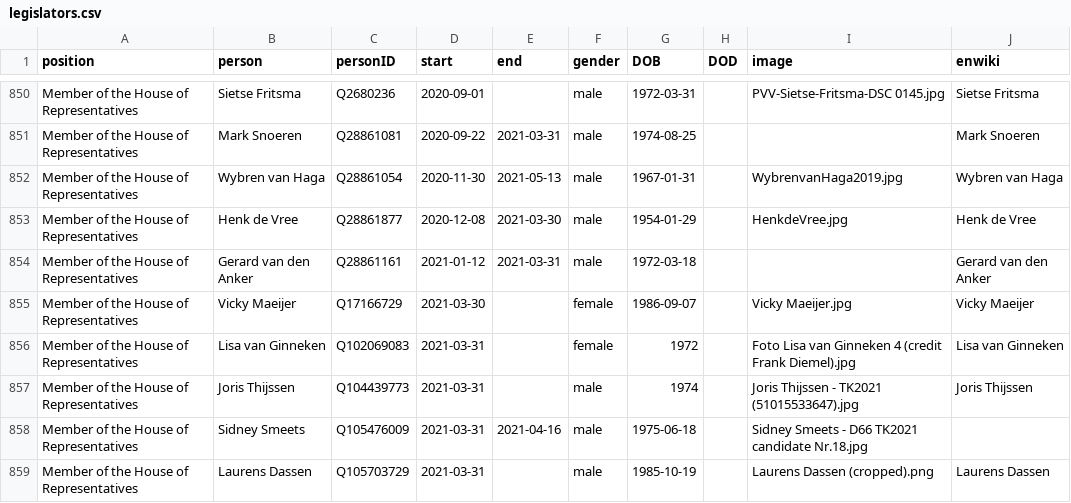
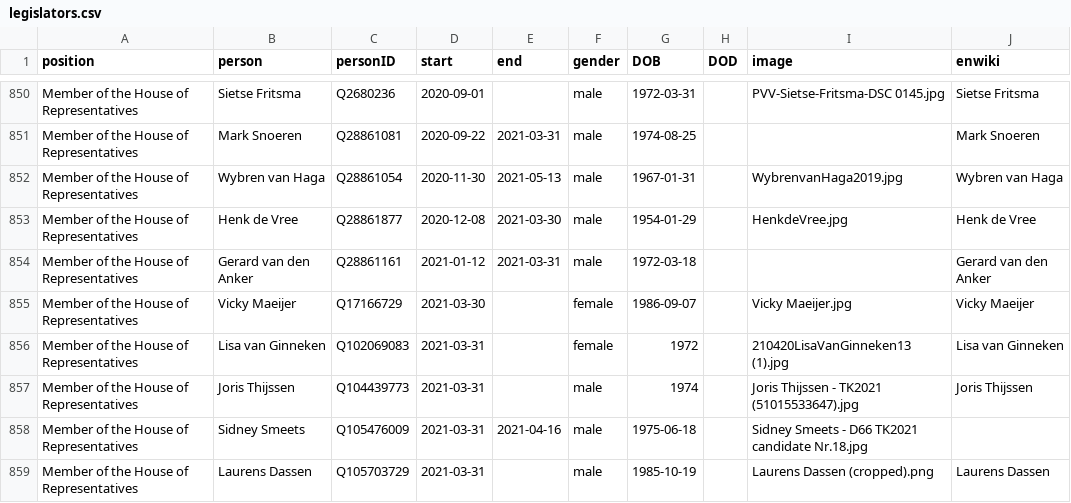
Before and after one commit to every-politician-scrapers/netherlands-cabinet, a CSV file: html/legislators.csv, drawn as a sheet; only a part is shown, gaps mark what is left out; the diff covers the shown part only.

Commit message:
PCB update

```diff
--- a/html/legislators.csv
+++ b/html/legislators.csv
@@ -855,3 +855,3 @@ Member of the House of Representatives,Gerard van den Anker,Q28861161,2021-01-12
 Member of the House of Representatives,Vicky Maeijer,Q17166729,2021-03-30,,female,1986-09-07,,Vicky Maeijer.jpg,Vicky Maeijer
-Member of the House of Representatives,Lisa van Ginneken,Q102069083,2021-03-31,,female,1972,,Foto Lisa van Ginneken 4 (credit Frank Diemel).jpg,Lisa van Ginneken
+Member of the House of Representatives,Lisa van Ginneken,Q102069083,2021-03-31,,female,1972,,210420LisaVanGinneken13 (1).jpg,Lisa van Ginneken
 Member of the House of Representatives,Joris Thijssen,Q104439773,2021-03-31,,male,1974,,Joris Thijssen - TK2021 (51015533647).jpg,Joris Thijssen
```
Also changed, not shown: 1 added row and 17 edited cells elsewhere in this file.
